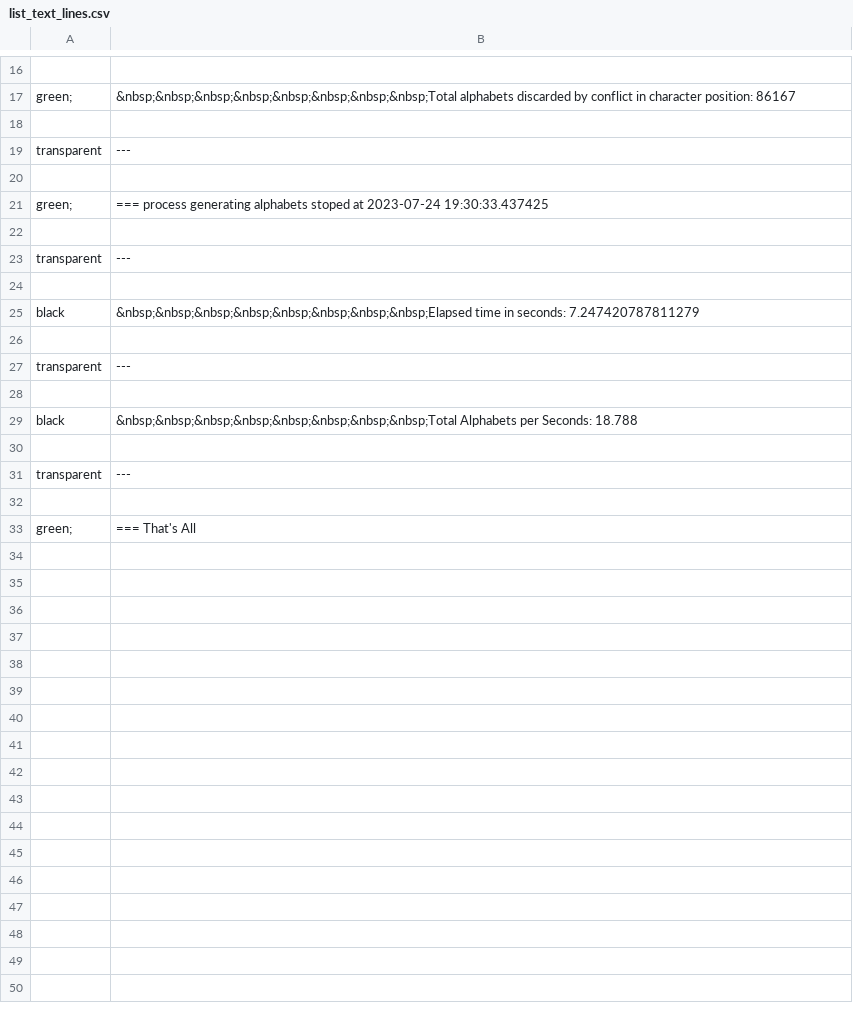
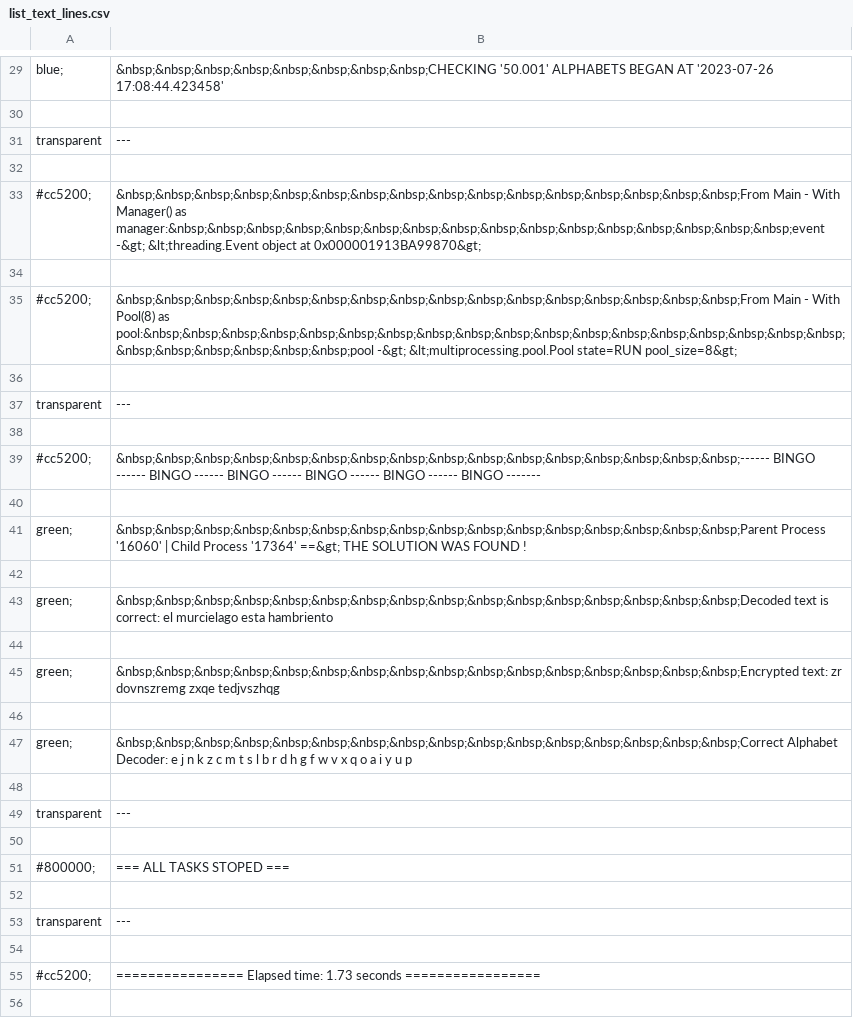
Before and after one commit to iggProjects/iggPyBlog, a CSV file: list_text_lines.csv, drawn as a sheet; only a part is shown, gaps mark what is left out; removed rows and columns are numbered as before the commit, all else as after; the diff covers the shown part only; the diff names each change by its address in the sheet, - before the commit and + after, or states it on an @@ line.

Commit message:
UPD zz-bitakora-EnigmaGame, mpPoolManagerEnigmaRandom26 & 26-1, z.writePermut_26_File_1.py

```diff
--- a/list_text_lines.csv
+++ b/list_text_lines.csv
-row 29: (empty)
+row 29: blue; | &nbsp;&nbsp;&nbsp;&nbsp;&nbsp;&nbsp;&nbsp;&nbsp;CHECKING '50.001' ALPHABETS BEGAN AT '2023-07-26 17:08:44.423458'
-row 17: green; | &nbsp;&nbsp;&nbsp;&nbsp;&nbsp;&nbsp;&nbsp;&nbsp;Total alphabets discarded by conflict in character position: 86167
+row 33: #cc5200; | &nbsp;&nbsp;&nbsp;&nbsp;&nbsp;&nbsp;&nbsp;&nbsp;&nbsp;&nbsp;&nbsp;&nbsp;&nbsp;&nbsp;&nbsp;&nbsp;From Main - With Manager() as manager:&nbsp;&nbsp;&nbsp;&nbsp;&nbsp;&nbsp;&nbsp;&nbsp;&nbsp;&nbsp;&nbsp;&nbsp;&nbsp;&nbsp;&nbsp;&nbsp;event -&gt; &lt;threading.Event object at 0x000001913BA99870&gt;
-row 34: green; | === process generating alphabets stoped at 2023-07-24 19:30:33.437425
+row 34: (empty)
+row 35: #cc5200; | &nbsp;&nbsp;&nbsp;&nbsp;&nbsp;&nbsp;&nbsp;&nbsp;&nbsp;&nbsp;&nbsp;&nbsp;&nbsp;&nbsp;&nbsp;&nbsp;From Main - With Pool(8) as pool:&nbsp;&nbsp;&nbsp;&nbsp;&nbsp;&nbsp;&nbsp;&nbsp;&nbsp;&nbsp;&nbsp;&nbsp;&nbsp;&nbsp;&nbsp;&nbsp;&nbsp;&nbsp;&nbsp;&nbsp;&nbsp;&nbsp;&nbsp;&nbsp;pool -&gt; &lt;multiprocessing.pool.Pool state=RUN pool_size=8&gt;
+row 39: #cc5200; | &nbsp;&nbsp;&nbsp;&nbsp;&nbsp;&nbsp;&nbsp;&nbsp;&nbsp;&nbsp;&nbsp;&nbsp;&nbsp;&nbsp;&nbsp;&nbsp;------ BINGO ------ BINGO ------ BINGO ------ BINGO ------ BINGO ------ BINGO -------
-row 40: black | &nbsp;&nbsp;&nbsp;&nbsp;&nbsp;&nbsp;&nbsp;&nbsp;Elapsed time in seconds: 7.247420787811279
+row 40: (empty)
+row 41: green; | &nbsp;&nbsp;&nbsp;&nbsp;&nbsp;&nbsp;&nbsp;&nbsp;&nbsp;&nbsp;&nbsp;&nbsp;&nbsp;&nbsp;&nbsp;&nbsp;Parent Process '16060' | Child Process '17364' ==&gt; THE SOLUTION WAS FOUND !
+row 42: (empty)
+row 43: green; | &nbsp;&nbsp;&nbsp;&nbsp;&nbsp;&nbsp;&nbsp;&nbsp;&nbsp;&nbsp;&nbsp;&nbsp;&nbsp;&nbsp;&nbsp;&nbsp;Decoded text is correct: el murcielago esta hambriento
+row 44: (empty)
+row 45: green; | &nbsp;&nbsp;&nbsp;&nbsp;&nbsp;&nbsp;&nbsp;&nbsp;&nbsp;&nbsp;&nbsp;&nbsp;&nbsp;&nbsp;&nbsp;&nbsp;Encrypted text: zr dovnszremg zxqe tedjvszhqg
+row 46: (empty)
+row 47: green; | &nbsp;&nbsp;&nbsp;&nbsp;&nbsp;&nbsp;&nbsp;&nbsp;&nbsp;&nbsp;&nbsp;&nbsp;&nbsp;&nbsp;&nbsp;&nbsp;Correct Alphabet Decoder: e j n k z c m t s l b r d h g f w v x q o a i y u p
-row 29: black | &nbsp;&nbsp;&nbsp;&nbsp;&nbsp;&nbsp;&nbsp;&nbsp;Total Alphabets per Seconds: 18.788
+row 51: #800000; | === ALL TASKS STOPED ===
+row 55: #cc5200; | ================ Elapsed time: 1.73 seconds =================
-row 56: green; | === That's All
+row 56: (empty)
```
Also changed, not shown: 16 added rows, 2 removed rows and 5 edited cells elsewhere in this file, 6 other files.
